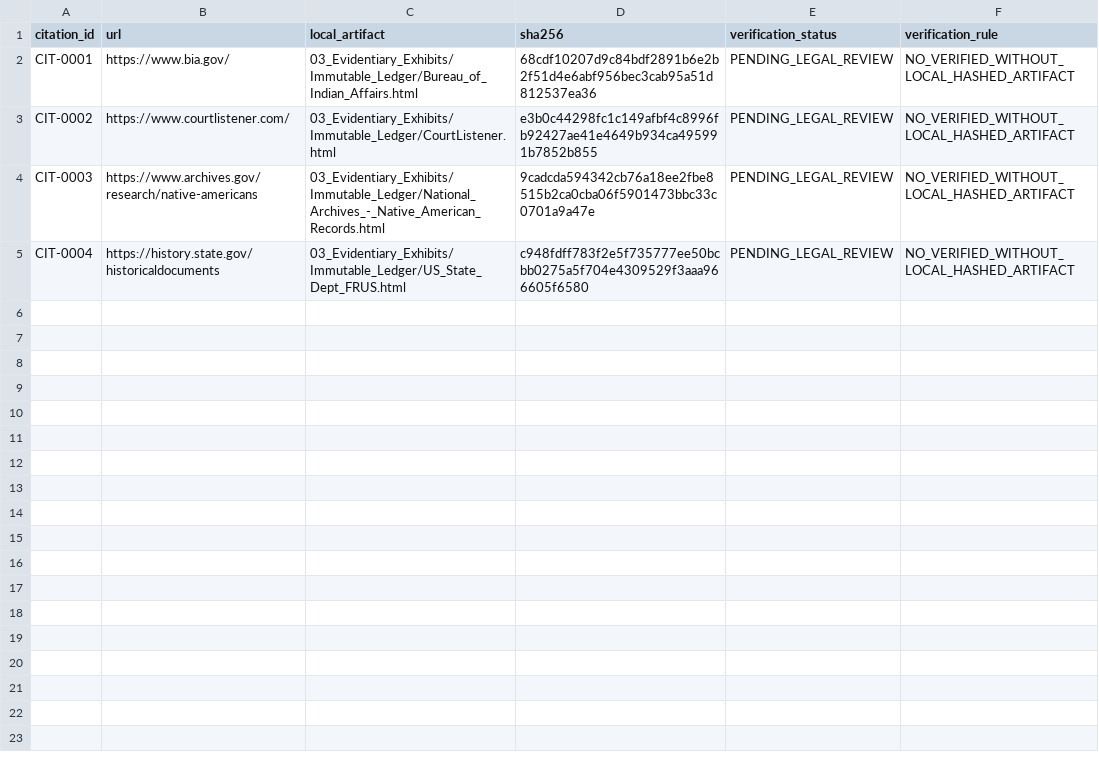
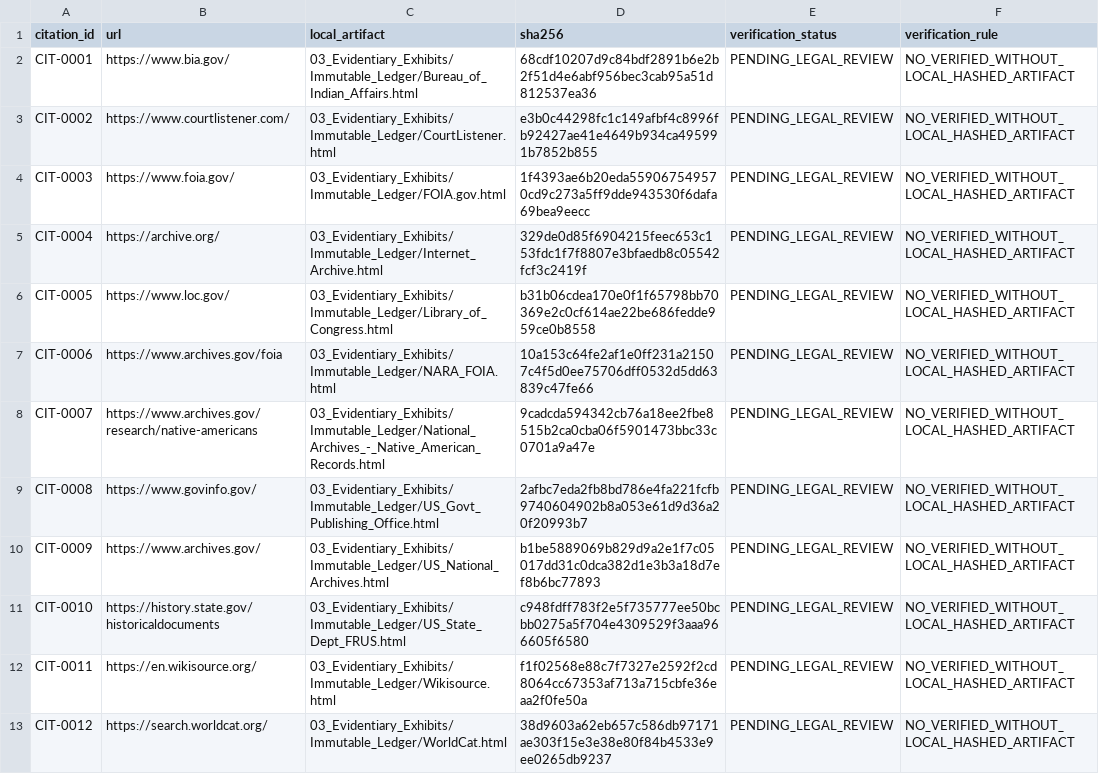
Before and after one commit to GlobalRestitutionAlliance/turtle-island-us-ca-tule-river-indian-tribe-of-the-tule-rive-master-litigation, a CSV file: 03_Evidentiary_Exhibits/CITATION_INDEX.csv, drawn as a sheet.

Commit message:
Batch 2b: harvest expanded sources, citations, manifests

```diff
--- a/03_Evidentiary_Exhibits/CITATION_INDEX.csv
+++ b/03_Evidentiary_Exhibits/CITATION_INDEX.csv
@@ -3,3 +3,11 @@ CIT-0001,https://www.bia.gov/,03_Evidentiary_Exhibits/Immutable_Ledger/Bureau_of
 CIT-0002,https://www.courtlistener.com/,03_Evidentiary_Exhibits/Immutable_Ledger/CourtListener.html,e3b0c44298fc1c149afbf4c8996fb92427ae41e4649b934ca495991b7852b855,PENDING_LEGAL_REVIEW,NO_VERIFIED_WITHOUT_LOCAL_HASHED_ARTIFACT
-CIT-0003,https://www.archives.gov/research/native-americans,03_Evidentiary_Exhibits/Immutable_Ledger/National_Archives_-_Native_American_Records.html,9cadcda594342cb76a18ee2fbe8515b2ca0cba06f5901473bbc33c0701a9a47e,PENDING_LEGAL_REVIEW,NO_VERIFIED_WITHOUT_LOCAL_HASHED_ARTIFACT
-CIT-0004,https://history.state.gov/historicaldocuments,03_Evidentiary_Exhibits/Immutable_Ledger/US_State_Dept_FRUS.html,c948fdff783f2e5f735777ee50bcbb0275a5f704e4309529f3aaa966605f6580,PENDING_LEGAL_REVIEW,NO_VERIFIED_WITHOUT_LOCAL_HASHED_ARTIFACT
+CIT-0003,https://www.foia.gov/,03_Evidentiary_Exhibits/Immutable_Ledger/FOIA.gov.html,1f4393ae6b20eda559067549570cd9c273a5ff9dde943530f6dafa69bea9eecc,PENDING_LEGAL_REVIEW,NO_VERIFIED_WITHOUT_LOCAL_HASHED_ARTIFACT
+CIT-0004,https://archive.org/,03_Evidentiary_Exhibits/Immutable_Ledger/Internet_Archive.html,329de0d85f6904215feec653c153fdc1f7f8807e3bfaedb8c05542fcf3c2419f,PENDING_LEGAL_REVIEW,NO_VERIFIED_WITHOUT_LOCAL_HASHED_ARTIFACT
+CIT-0005,https://www.loc.gov/,03_Evidentiary_Exhibits/Immutable_Ledger/Library_of_Congress.html,b31b06cdea170e0f1f65798bb70369e2c0cf614ae22be686fedde959ce0b8558,PENDING_LEGAL_REVIEW,NO_VERIFIED_WITHOUT_LOCAL_HASHED_ARTIFACT
+CIT-0006,https://www.archives.gov/foia,03_Evidentiary_Exhibits/Immutable_Ledger/NARA_FOIA.html,10a153c64fe2af1e0ff231a21507c4f5d0ee75706dff0532d5dd63839c47fe66,PENDING_LEGAL_REVIEW,NO_VERIFIED_WITHOUT_LOCAL_HASHED_ARTIFACT
+CIT-0007,https://www.archives.gov/research/native-americans,03_Evidentiary_Exhibits/Immutable_Ledger/National_Archives_-_Native_American_Records.html,9cadcda594342cb76a18ee2fbe8515b2ca0cba06f5901473bbc33c0701a9a47e,PENDING_LEGAL_REVIEW,NO_VERIFIED_WITHOUT_LOCAL_HASHED_ARTIFACT
+CIT-0008,https://www.govinfo.gov/,03_Evidentiary_Exhibits/Immutable_Ledger/US_Govt_Publishing_Office.html,2afbc7eda2fb8bd786e4fa221fcfb9740604902b8a053e61d9d36a20f20993b7,PENDING_LEGAL_REVIEW,NO_VERIFIED_WITHOUT_LOCAL_HASHED_ARTIFACT
+CIT-0009,https://www.archives.gov/,03_Evidentiary_Exhibits/Immutable_Ledger/US_National_Archives.html,b1be5889069b829d9a2e1f7c05017dd31c0dca382d1e3b3a18d7ef8b6bc77893,PENDING_LEGAL_REVIEW,NO_VERIFIED_WITHOUT_LOCAL_HASHED_ARTIFACT
+CIT-0010,https://history.state.gov/historicaldocuments,03_Evidentiary_Exhibits/Immutable_Ledger/US_State_Dept_FRUS.html,c948fdff783f2e5f735777ee50bcbb0275a5f704e4309529f3aaa966605f6580,PENDING_LEGAL_REVIEW,NO_VERIFIED_WITHOUT_LOCAL_HASHED_ARTIFACT
+CIT-0011,https://en.wikisource.org/,03_Evidentiary_Exhibits/Immutable_Ledger/Wikisource.html,f1f02568e88c7f7327e2592f2cd8064cc67353af713a715cbfe36eaa2f0fe50a,PENDING_LEGAL_REVIEW,NO_VERIFIED_WITHOUT_LOCAL_HASHED_ARTIFACT
+CIT-0012,https://search.worldcat.org/,03_Evidentiary_Exhibits/Immutable_Ledger/WorldCat.html,38d9603a62eb657c586db97171ae303f15e3e38e80f84b4533e9ee0265db9237,PENDING_LEGAL_REVIEW,NO_VERIFIED_WITHOUT_LOCAL_HASHED_ARTIFACT
```
Also changed, not shown: 32 other files.
